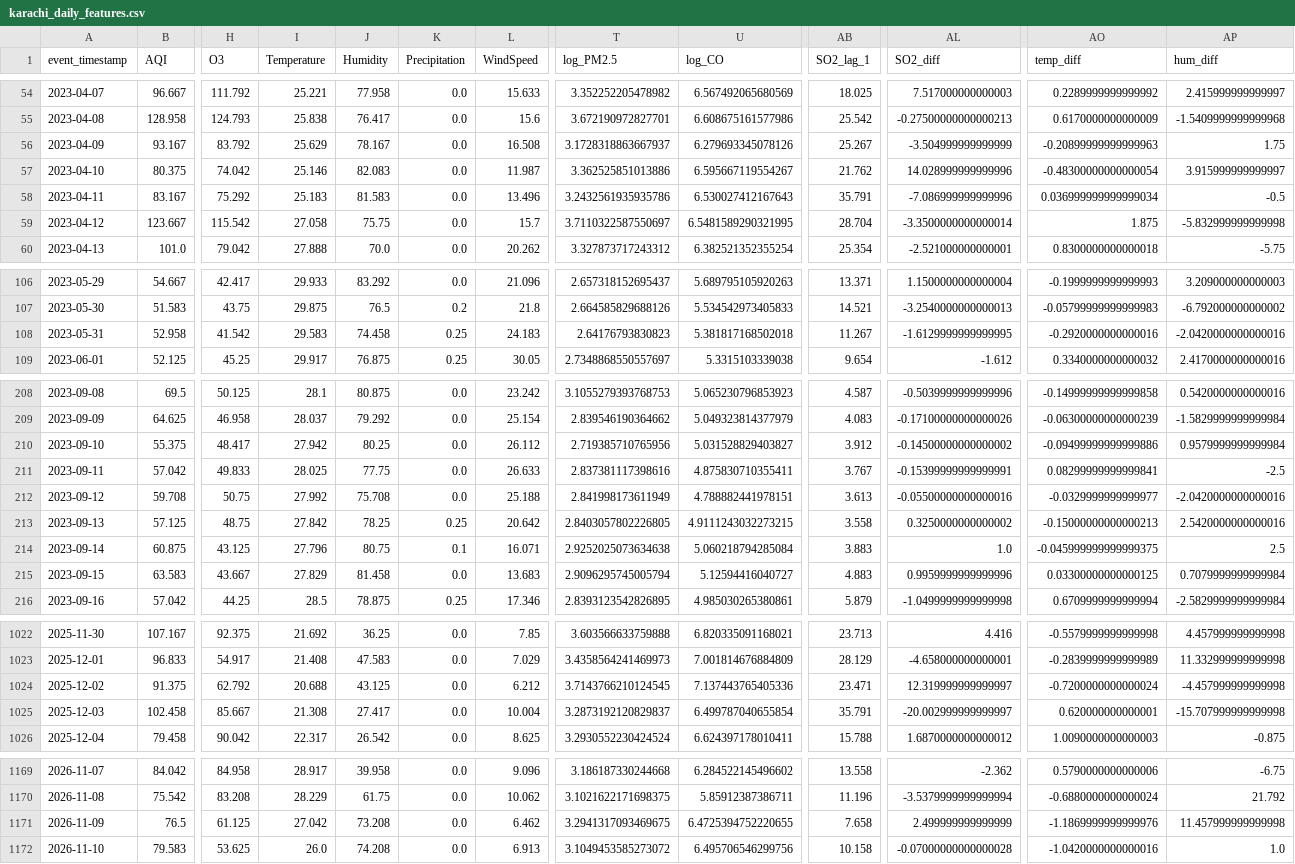
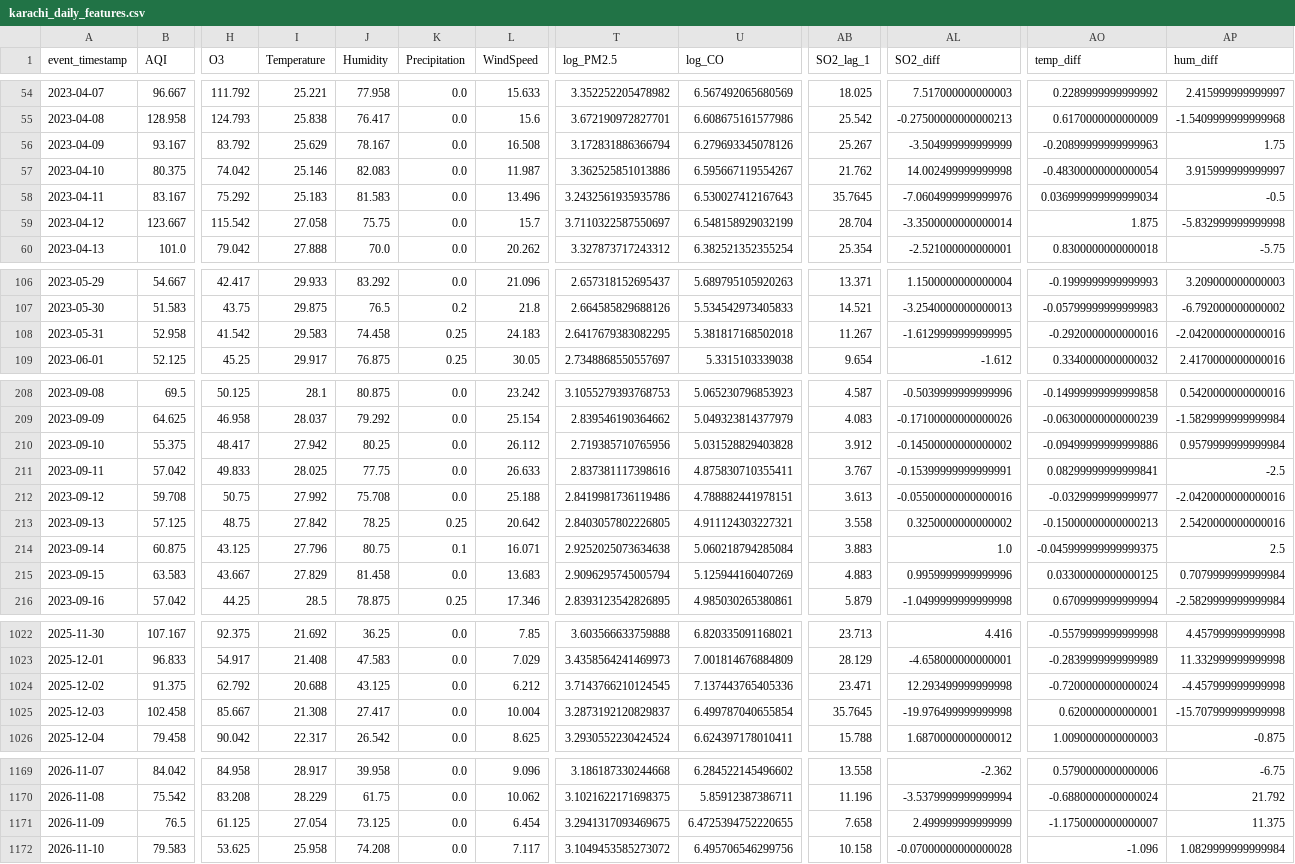
Before and after one commit to MuhammadHassanSiddiqui123/aqi-predictor, a CSV file: data/feature_store/karachi_daily_features.csv, drawn as a sheet; only a part is shown, gaps mark what is left out; the diff covers the shown part only; the diff names each change by its address in the sheet, - before the commit and + after, or states it on an @@ line.

```diff
--- a/data/feature_store/karachi_daily_features.csv
+++ b/data/feature_store/karachi_daily_features.csv
-T56 (log_PM2.5): 3.1728318863667937
+T56 (log_PM2.5): 3.172831886366794
-AL57 (SO2_diff): 14.028999999999996
+AL57 (SO2_diff): 14.002499999999998
-AB58 (SO2_lag_1): 35.791
+AB58 (SO2_lag_1): 35.7645
-AL58 (SO2_diff): -7.086999999999996
+AL58 (SO2_diff): -7.0604999999999976
-U59 (log_CO): 6.5481589290321995
+U59 (log_CO): 6.548158929032199
-T108 (log_PM2.5): 2.64176793830823
+T108 (log_PM2.5): 2.6417679383082295
-U210 (log_CO): 5.031528829403827
+U210 (log_CO): 5.031528829403828
-T212 (log_PM2.5): 2.841998173611949
+T212 (log_PM2.5): 2.8419981736119486
-U213 (log_CO): 4.9111243032273215
+U213 (log_CO): 4.911124303227321
-U215 (log_CO): 5.12594416040727
+U215 (log_CO): 5.125944160407269
-AL1024 (SO2_diff): 12.319999999999997
+AL1024 (SO2_diff): 12.293499999999998
-AB1025 (SO2_lag_1): 35.791
+AB1025 (SO2_lag_1): 35.7645
-AL1025 (SO2_diff): -20.002999999999997
+AL1025 (SO2_diff): -19.976499999999998
-I1171 (Temperature): 27.042
+I1171 (Temperature): 27.054
-J1171 (Humidity): 73.208
+J1171 (Humidity): 73.125
-L1171 (WindSpeed): 6.462
+L1171 (WindSpeed): 6.454
-AO1171 (temp_diff): -1.1869999999999976
+AO1171 (temp_diff): -1.1750000000000007
-AP1171 (hum_diff): 11.457999999999998
+AP1171 (hum_diff): 11.375
-I1172 (Temperature): 26.0
+I1172 (Temperature): 25.958
-L1172 (WindSpeed): 6.913
+L1172 (WindSpeed): 7.117
-AO1172 (temp_diff): -1.0420000000000016
+AO1172 (temp_diff): -1.096
-AP1172 (hum_diff): 1.0
+AP1172 (hum_diff): 1.0829999999999984
```
Also changed, not shown: 85 edited cells elsewhere in this file.
